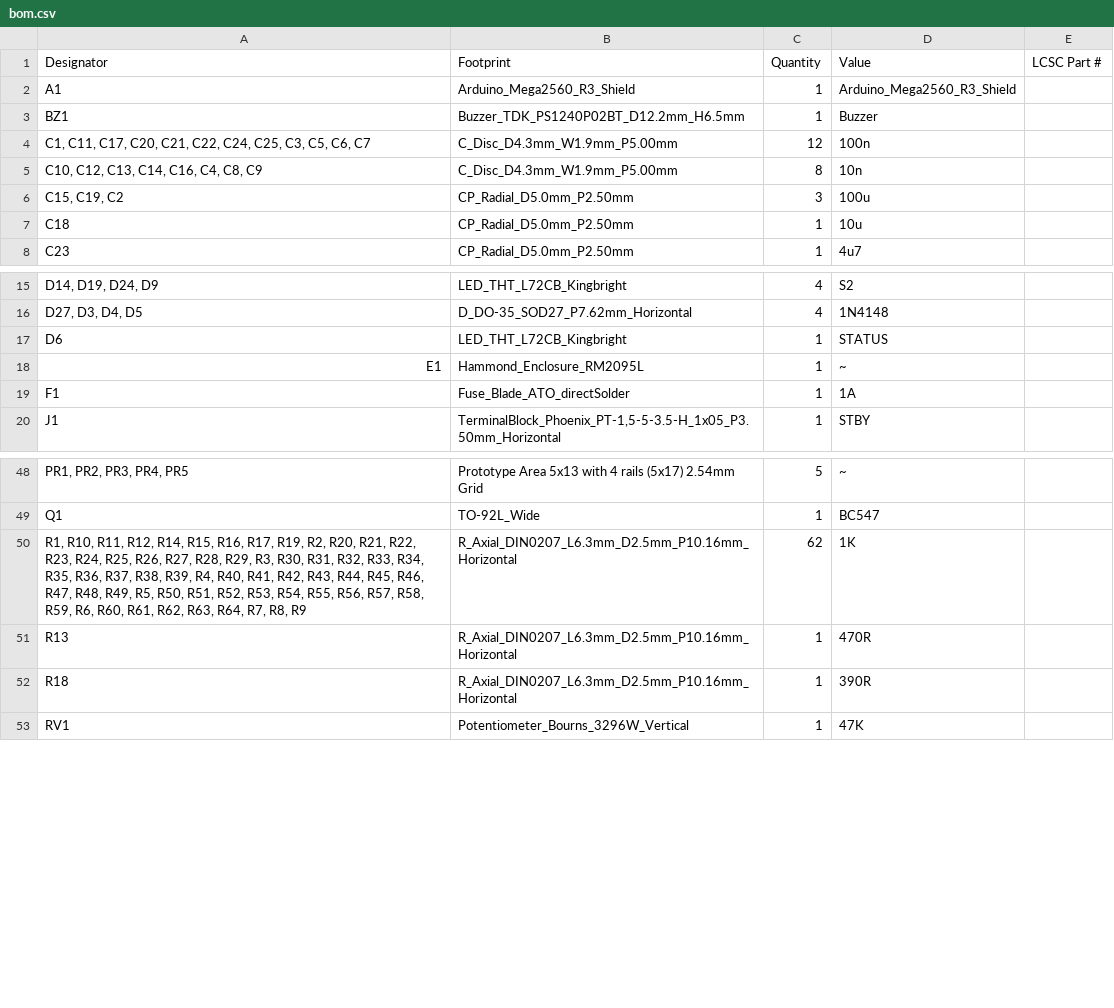
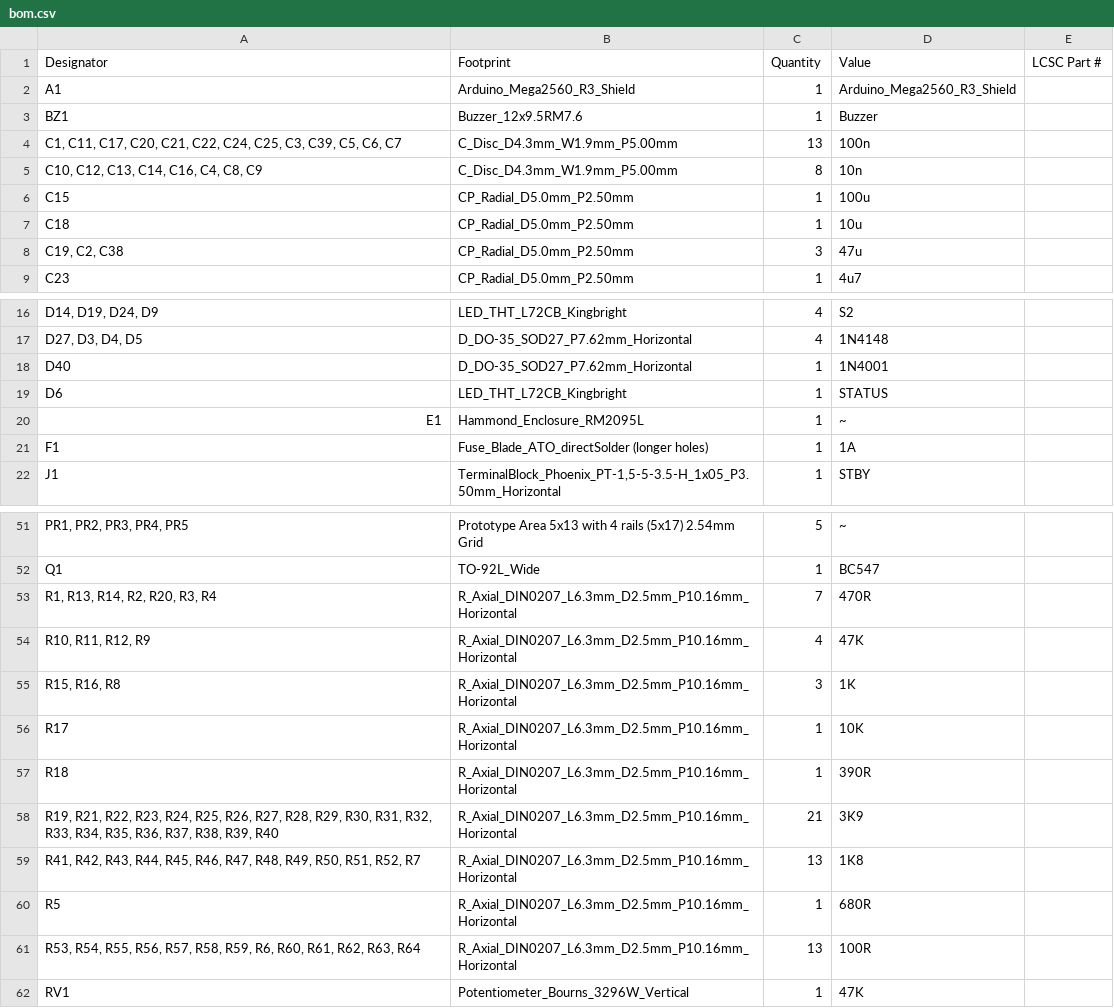
Before and after one commit to SimonAnnetts/yaesu_icom_atu_seq_v2, a CSV file: kicad/yaesu_icom_atu_seq_v2/production/bom.csv, drawn as a sheet; only a part is shown, gaps mark what is left out; addresses are those after the commit; the diff covers the shown part only; the diff names each change by its address in the sheet, - before the commit and + after, or states it on an @@ line.

```diff
--- a/kicad/yaesu_icom_atu_seq_v2/production/bom.csv
+++ b/kicad/yaesu_icom_atu_seq_v2/production/bom.csv
-B3 (Footprint): Buzzer_TDK_PS1240P02BT_D12.2mm_H6.5mm
+B3 (Footprint): Buzzer_12x9.5RM7.6
-A4 (Designator): …C25, C3, C5, C6,…
+A4 (Designator): …C25, C3, C39, C5, C6,…
-C4 (Quantity): 12
+C4 (Quantity): 13
-A6 (Designator): C15, C19, C2
+A6 (Designator): C15
-C6 (Quantity): 3
+C6 (Quantity): 1
+row 8: C19, C2, C38 | CP_Radial_D5.0mm_P2.50mm | 3 | 47u
+row 18: D40 | D_DO-35_SOD27_P7.62mm_Horizontal | 1 | 1N4001
-B21 (Footprint): Fuse_Blade_ATO_directSolder
+B21 (Footprint): Fuse_Blade_ATO_directSolder (longer holes)
+row 53: R1, R13, R14, R2, R20, R3, R4 | R_Axial_DIN0207_L6.3mm_D2.5mm_P10.16mm_Horizontal | 7 | 470R
+row 54: R10, R11, R12, R9 | R_Axial_DIN0207_L6.3mm_D2.5mm_P10.16mm_Horizontal | 4 | 47K
-A55 (Designator): R1, R10, R11, R12, R14, R15, R16, R17, R19, R2, R20, R21, R22, R23, R24, R25, R26, R27, R28, R29, R3, R30, R31, R32, R33, R34, R35, R36, R37, R38, R39, R4, R40, R41, R42, R43, R44, R45, R46, R47, R48, R49, R5, R50, R51, R52, R53, R54, R55, R56, R57, R58, R59, R6, R60, R61, R62, R63, R64, R7, R8, R9
+A55 (Designator): R15, R16, R8
-C55 (Quantity): 62
+C55 (Quantity): 3
-A56 (Designator): R13
+A56 (Designator): R17
-D56 (Value): 470R
+D56 (Value): 10K
+row 58: R19, R21, R22, R23, R24, R25, R26, R27, R28, R29, R30, R31, R32, R33, R34, R35, R36, R37, R38, R39, R40 | R_Axial_DIN0207_L6.3mm_D2.5mm_P10.16mm_Horizontal | 21 | 3K9
+row 59: R41, R42, R43, R44, R45, R46, R47, R48, R49, R50, R51, R52, R7 | R_Axial_DIN0207_L6.3mm_D2.5mm_P10.16mm_Horizontal | 13 | 1K8
+row 60: R5 | R_Axial_DIN0207_L6.3mm_D2.5mm_P10.16mm_Horizontal | 1 | 680R
+row 61: R53, R54, R55, R56, R57, R58, R59, R6, R60, R61, R62, R63, R64 | R_Axial_DIN0207_L6.3mm_D2.5mm_P10.16mm_Horizontal | 13 | 100R
```
Also changed, not shown: 2 added rows elsewhere in this file, kicad/yaesu_icom_atu_seq_v2/production/designators.csv, kicad/yaesu_icom_atu_seq_v2/production/positions.csv, 7 other files.
